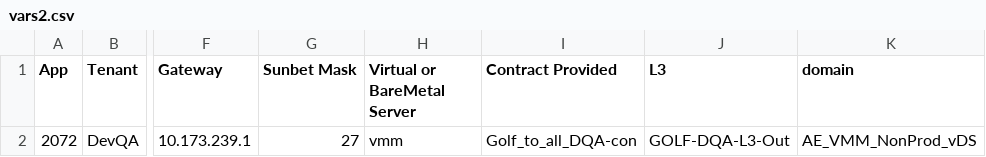
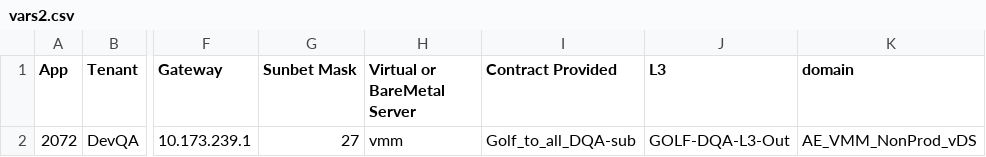
Before and after one commit to agrwnmn/ACI_Sandbox_Testing, a CSV file: Version3.1/input/vars2.csv, drawn as a sheet; only a part is shown, gaps mark what is left out; the diff names each change by its address in the sheet, - before the commit and + after, or states it on an @@ line.

Commit message:
Update 10-16-20 lc

```diff
--- a/Version3.1/input/vars2.csv
+++ b/Version3.1/input/vars2.csv
-I2 (Contract Provided): Golf_to_all_DQA-con
+I2 (Contract Provided): Golf_to_all_DQA-sub
```
